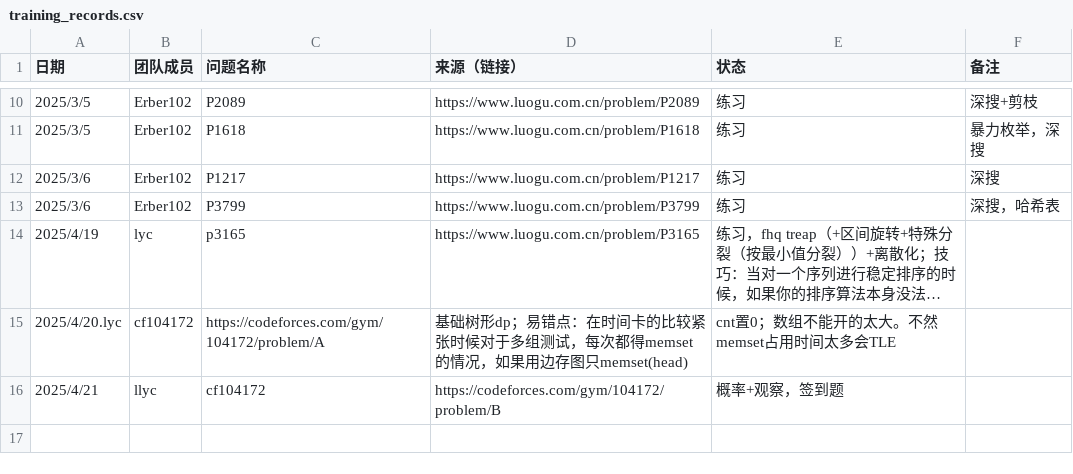
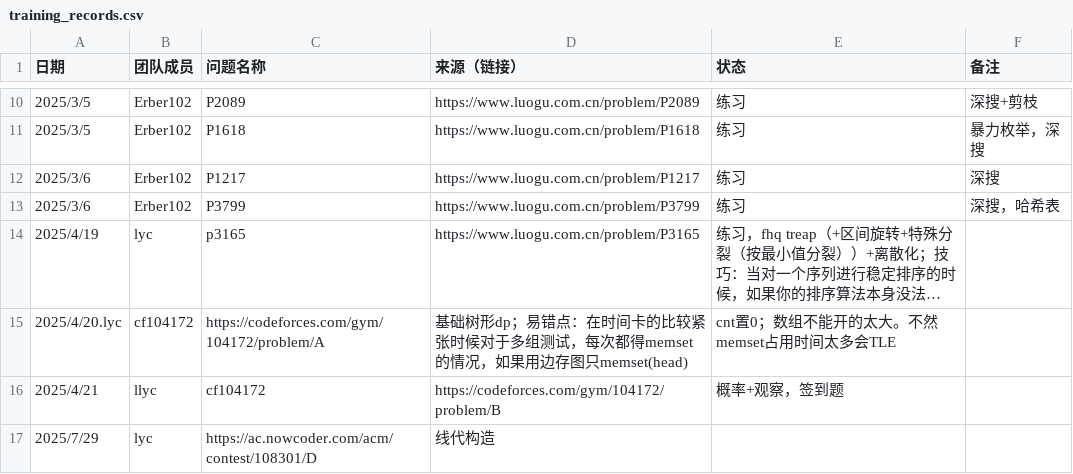
Before and after one commit to Erber102/ICPC-Training-Records, a CSV file: training_records.csv, drawn as a sheet; only a part is shown, gaps mark what is left out; long unchanged cells end in …; the diff names each change by its address in the sheet, - before the commit and + after, or states it on an @@ line.

Commit message:
Update training_records.csv

```diff
--- a/training_records.csv
+++ b/training_records.csv
+row 17: 2025/7/29 | lyc | https://ac.nowcoder.com/acm/contest/108301/D | 线代构造
```
